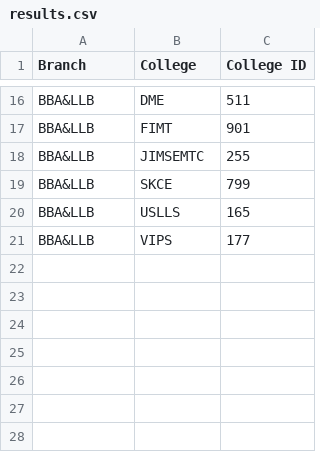
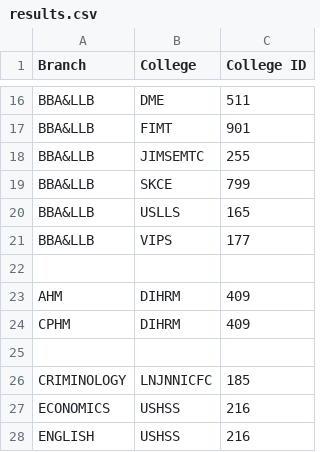
Before and after one commit to RedLordezh7Venom/ipufacecard, a CSV file: data/results.csv, drawn as a sheet; only a part is shown, gaps mark what is left out.

Commit message:
appended MA data

```diff
--- a/data/results.csv
+++ b/data/results.csv
@@ -21 +21,8 @@
 "BBA&LLB","VIPS","177"
+
+"AHM","DIHRM","409"
+"CPHM","DIHRM","409"
+
+"CRIMINOLOGY","LNJNNICFC","185"
+"ECONOMICS","USHSS","216"
+"ENGLISH","USHSS","216"
```
